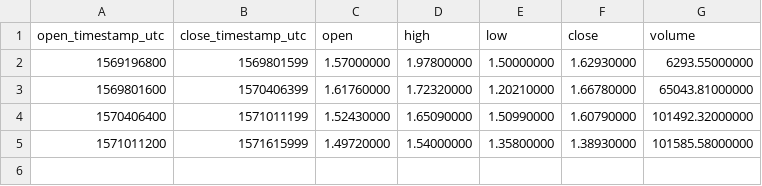
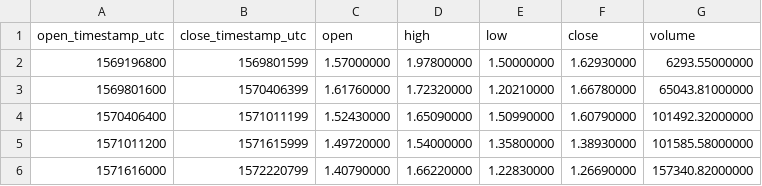
Before and after one commit to cryptobigbro/binance-HCUSDT, a CSV file: binance-HCUSDT-1w.csv, drawn as a sheet.

```diff
--- a/binance-HCUSDT-1w.csv
+++ b/binance-HCUSDT-1w.csv
@@ -5 +5,2 @@ open_timestamp_utc,close_timestamp_utc,open,high,low,close,volume
 1571011200,1571615999,1.49720000,1.54000000,1.35800000,1.38930000,101585.58000000
+1571616000,1572220799,1.40790000,1.66220000,1.22830000,1.26690000,157340.82000000
```
Also changed, not shown: binance-HCUSDT-1d.csv, binance-HCUSDT-1h.csv, 1 other file.
